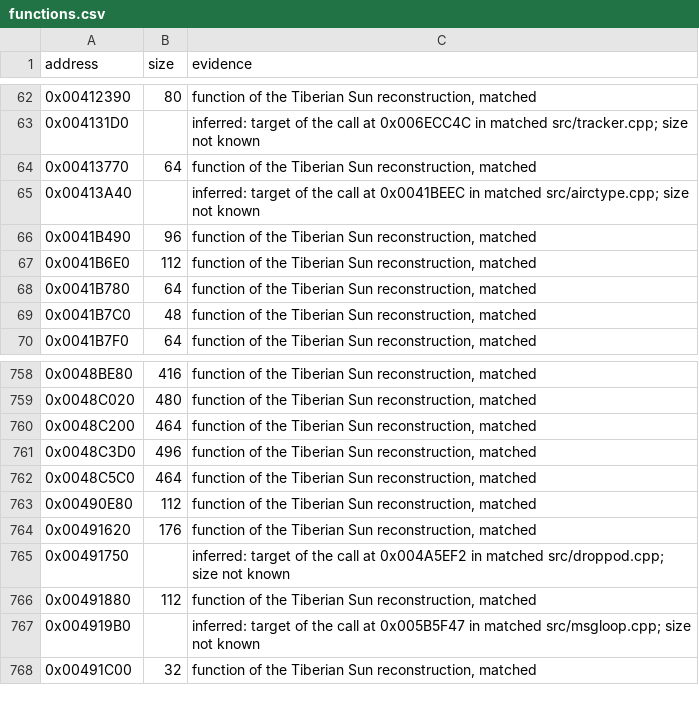
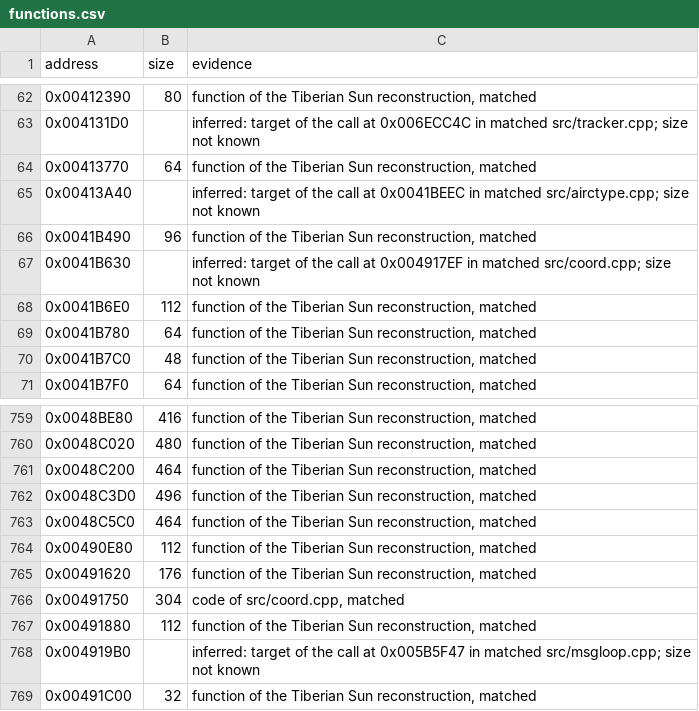
Before and after one commit to mischa85/RedAlert2, a CSV file: config/ra2-1.006/functions.csv, drawn as a sheet; only a part is shown, gaps mark what is left out.

```diff
--- a/config/ra2-1.006/functions.csv
+++ b/config/ra2-1.006/functions.csv
@@ -66,2 +66,3 @@ address,size,evidence
 0x0041B490,96,"function of the Tiberian Sun reconstruction, matched"
+0x0041B630,,"inferred: target of the call at 0x004917EF in matched src/coord.cpp; size not known"
 0x0041B6E0,112,"function of the Tiberian Sun reconstruction, matched"
@@ -764,3 +765,3 @@ address,size,evidence
 0x00491620,176,"function of the Tiberian Sun reconstruction, matched"
-0x00491750,,"inferred: target of the call at 0x004A5EF2 in matched src/droppod.cpp; size not known"
+0x00491750,304,"code of src/coord.cpp, matched"
 0x00491880,112,"function of the Tiberian Sun reconstruction, matched"
```
Also changed, not shown: config/ra2-1.006/modules.csv, config/ra2-1.006/names.csv.
